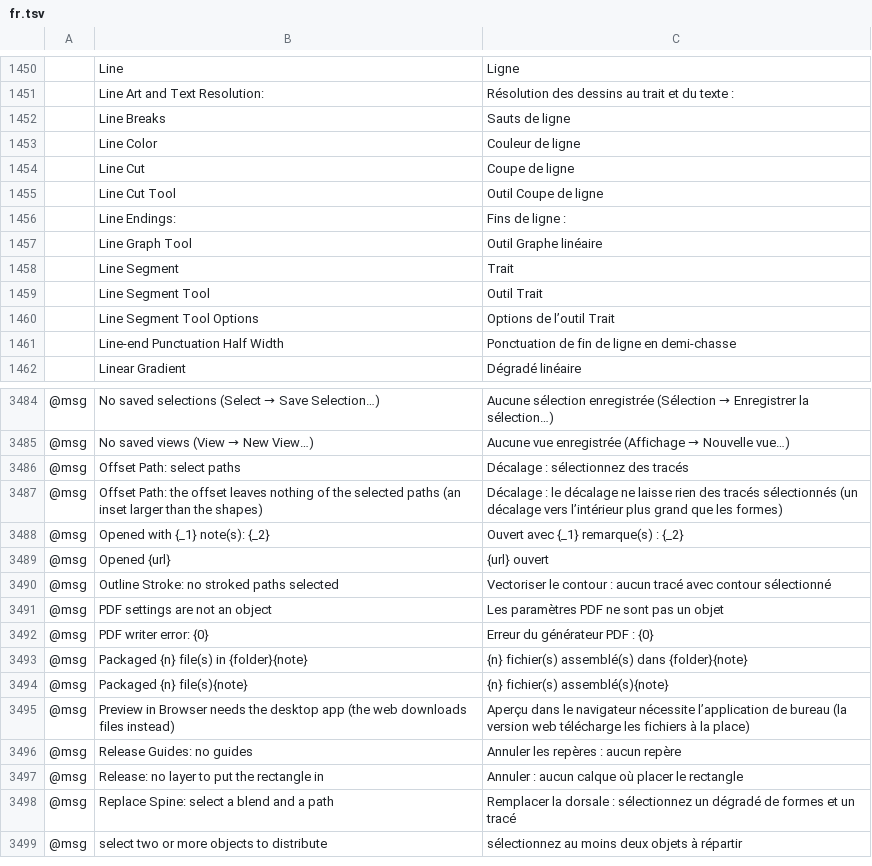
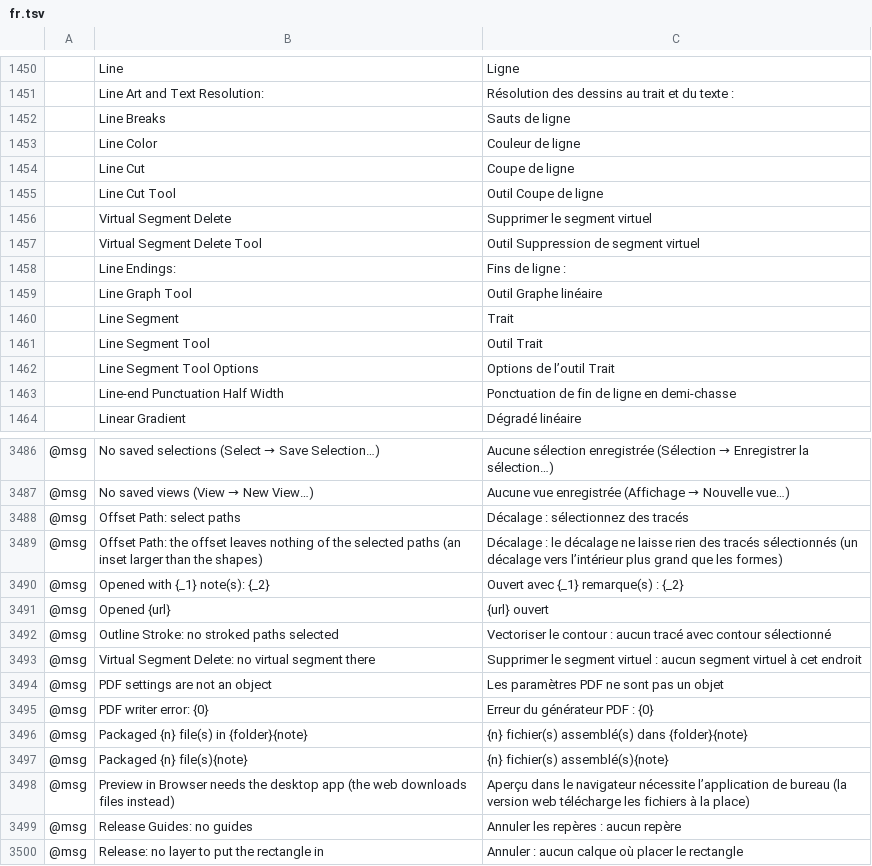
Before and after one commit to alefe7z/vetorial-pro, a TSV file: crates/ui-egui/src/i18n/fr.tsv, drawn as a sheet; only a part is shown, gaps mark what is left out; the shorter side is filled out with more unchanged rows; the diff names each change by its address in the sheet, - before the commit and + after, or states it on an @@ line.

```diff
--- a/crates/ui-egui/src/i18n/fr.tsv
+++ b/crates/ui-egui/src/i18n/fr.tsv
+row 1456:  | Virtual Segment Delete | Supprimer le segment virtuel
+row 1457:  | Virtual Segment Delete Tool | Outil Suppression de segment virtuel
+row 3493: @msg | Virtual Segment Delete: no virtual segment there | Supprimer le segment virtuel : aucun segment virtuel à cet endroit
```
Also changed, not shown: crates/ui-egui/src/i18n/cs.tsv, crates/ui-egui/src/i18n/ja.tsv, 24 other files.
